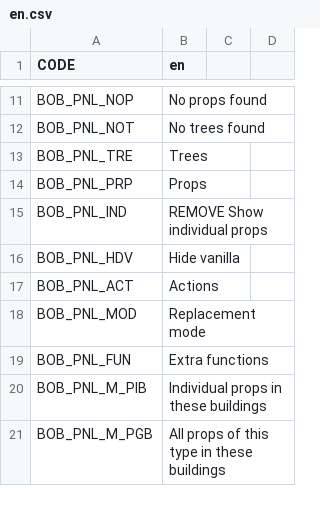
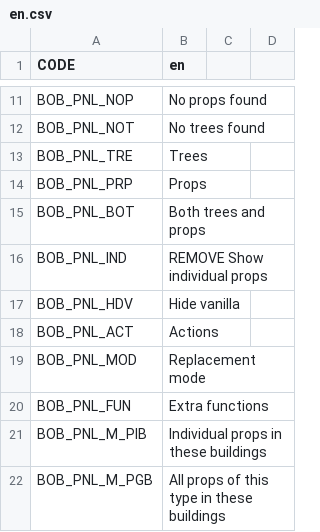
Before and after one commit to algernon-A/BOB, a CSV file: Translations/en.csv, drawn as a sheet; only a part is shown, gaps mark what is left out; the diff names each change by its address in the sheet, - before the commit and + after, or states it on an @@ line.

Commit message:
Implement combined tree/prop mode.

```diff
--- a/Translations/en.csv
+++ b/Translations/en.csv
+row 15: BOB_PNL_BOT | Both trees and props
```
Also changed, not shown: 6 other files.
